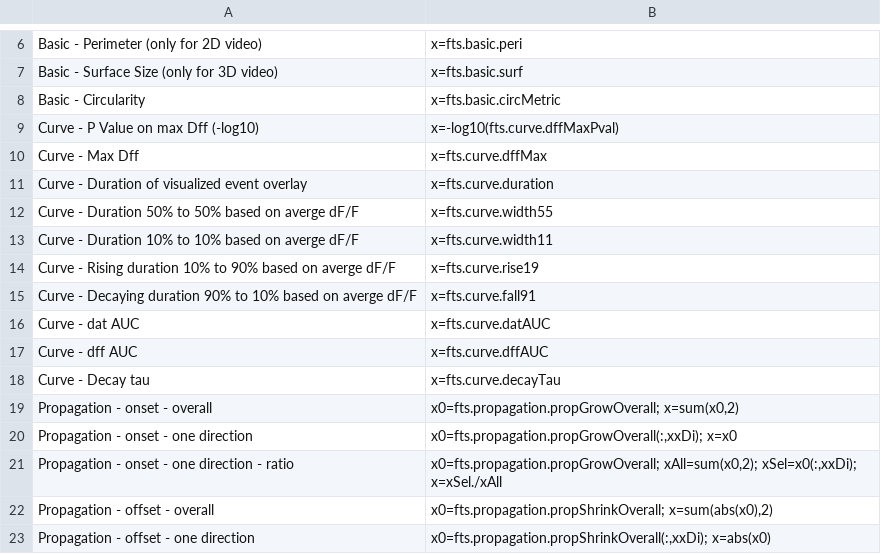
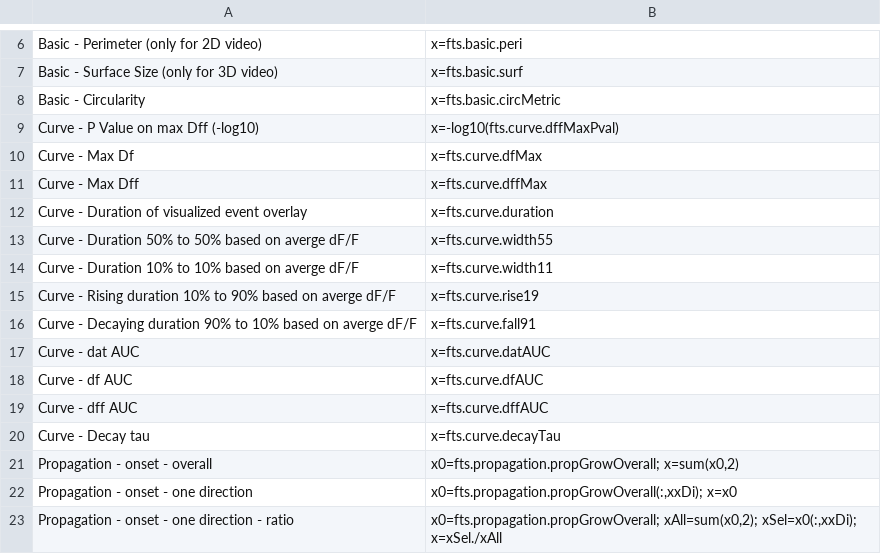
Before and after one commit to yu-lab-vt/AQuA2, a CSV file: cfg/userFeatures.csv, drawn as a sheet; only a part is shown, gaps mark what is left out; the shorter side is filled out with more unchanged rows.

```diff
--- a/cfg/userFeatures.csv
+++ b/cfg/userFeatures.csv
@@ -9,2 +9,3 @@ Basic - Circularity,x=fts.basic.circMetric
 Curve - P Value on max Dff (-log10),x=-log10(fts.curve.dffMaxPval)
+Curve - Max Df,x=fts.curve.dfMax
 Curve - Max Dff,x=fts.curve.dffMax
@@ -16,2 +17,3 @@ Curve - Decaying duration 90% to 10% based on averge dF/F,x=fts.curve.fall91
 Curve - dat AUC,x=fts.curve.datAUC
+Curve - df AUC,x=fts.curve.dfAUC
 Curve - dff AUC,x=fts.curve.dffAUC
```
Also changed, not shown: 1 other file.
